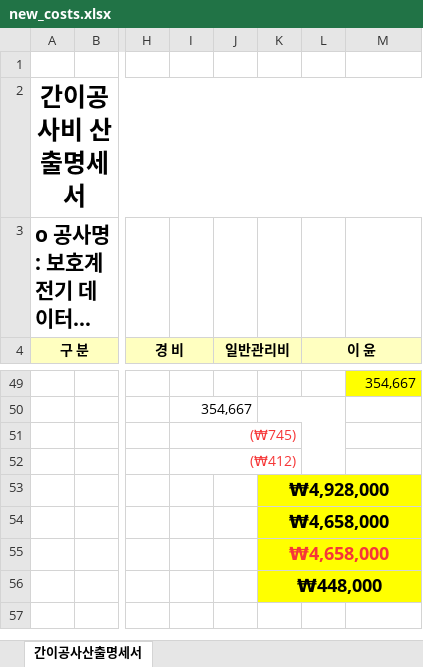
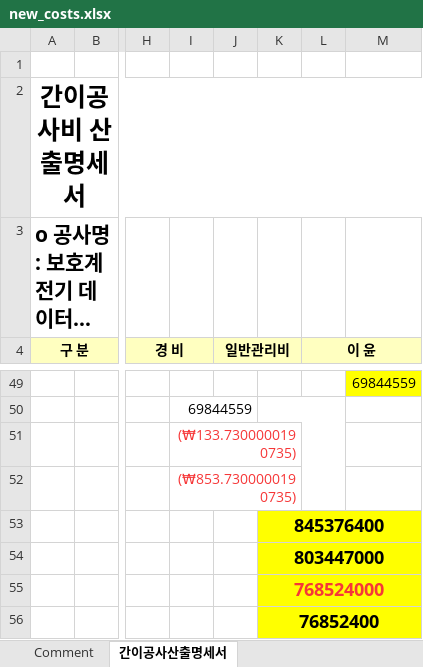
Before and after one commit to bellca225/construction-design-automation, an Excel workbook: excel_result/new_costs.xlsx, sheet 간이공사산출명세서, drawn as a sheet; only a part is shown, gaps mark what is left out; long unchanged cells end in …; values as stored, in another font and other column widths than the file's, no borders; the diff covers the shown part only; the diff names each change by its address in the sheet, - before the commit and + after, or states it on an @@ line.

```diff
--- a/excel_result/new_costs.xlsx (sheet 간이공사산출명세서)
+++ b/excel_result/new_costs.xlsx (sheet 간이공사산출명세서)
+sheet tab: Comment
-M49: 354,667
+M49: 69844559
-I50: 354,667
+I50: 69844559
-I51: (₩745)
+I51: (₩133.7300000190735)
-I52: (₩412)
+I52: (₩853.7300000190735)
-K53: ₩4,928,000
+K53: 845376400
-K54: ₩4,658,000
+K54: 803447000
-K55: ₩4,658,000
+K55: 768524000
-K56: ₩448,000
+K56: 76852400
```
Also changed, not shown: 31 added rows, 31 removed rows, 1 moved row and 2 edited cells elsewhere in this sheet, 8 other files.
